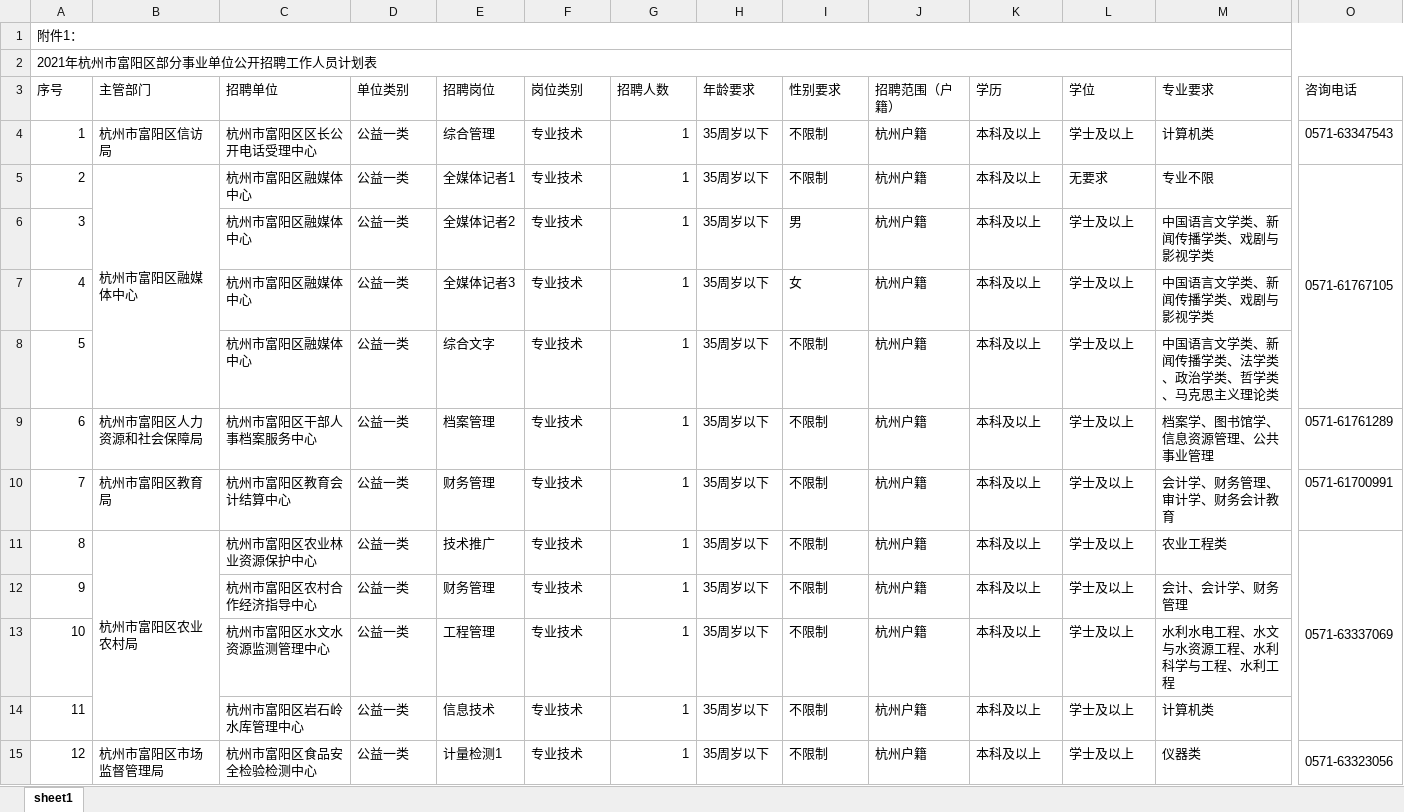
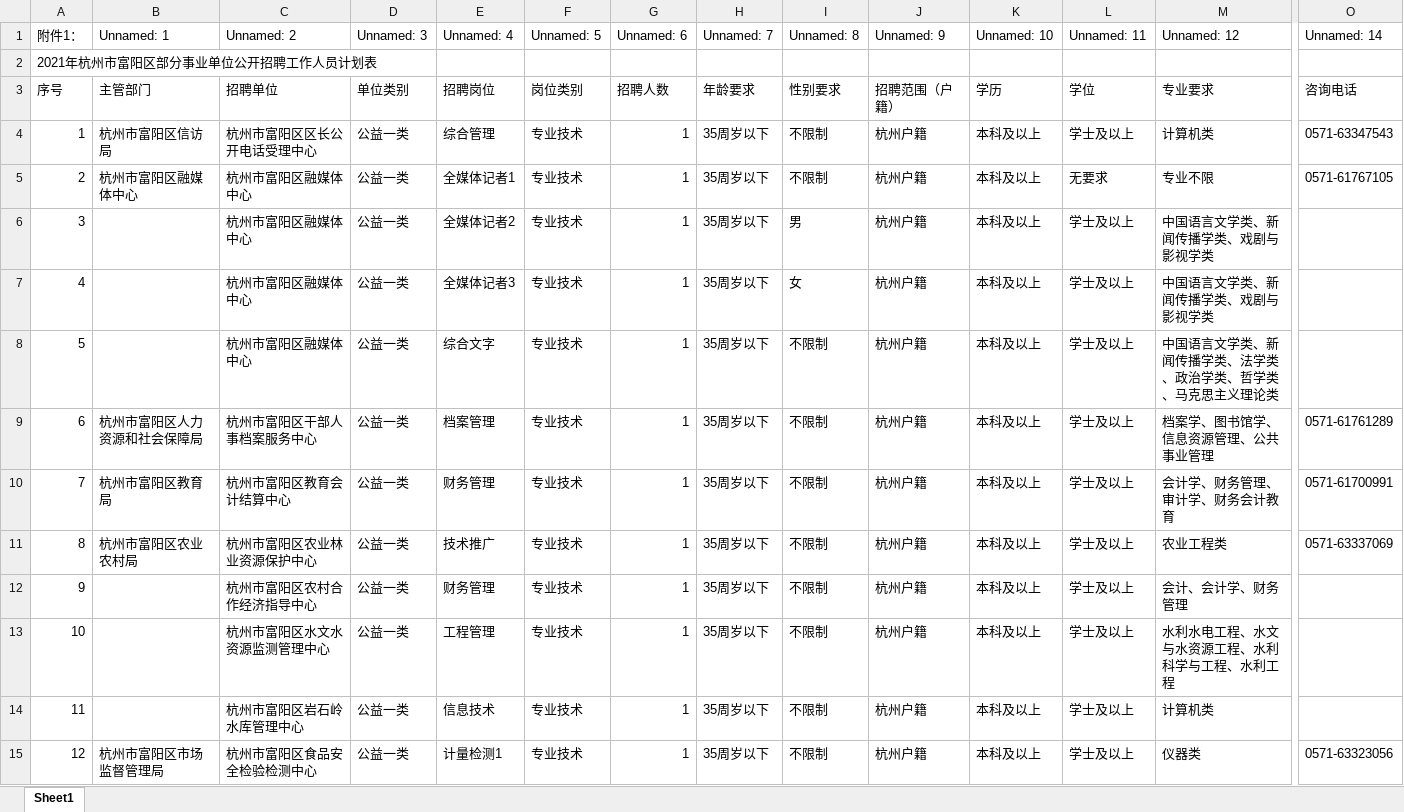
Before and after one commit to chengdegang/crawl_syb, an Excel workbook: data/2021年杭州市富阳区部分事业单位公开招聘工作人员计划表x.xlsx, sheet Sheet1, drawn as a sheet; only a part is shown, gaps mark what is left out; values as stored, in another font and other column widths than the file's, no cell formats; the diff covers the shown part only; the diff names each change by its address in the sheet, - before the commit and + after, or states it on an @@ line.

```diff
--- a/data/2021年杭州市富阳区部分事业单位公开招聘工作人员计划表x.xlsx (sheet Sheet1)
+++ b/data/2021年杭州市富阳区部分事业单位公开招聘工作人员计划表x.xlsx (sheet Sheet1)
-sheet tab: sheet1
+sheet tab: Sheet1
-A1:O1 merged
-B1: (empty)
+B1: Unnamed: 1
-C1: (empty)
+C1: Unnamed: 2
-D1: (empty)
+D1: Unnamed: 3
-E1: (empty)
+E1: Unnamed: 4
-F1: (empty)
+F1: Unnamed: 5
-G1: (empty)
+G1: Unnamed: 6
-H1: (empty)
+H1: Unnamed: 7
-I1: (empty)
+I1: Unnamed: 8
-J1: (empty)
+J1: Unnamed: 9
-K1: (empty)
+K1: Unnamed: 10
-L1: (empty)
+L1: Unnamed: 11
-M1: (empty)
+M1: Unnamed: 12
-O1: (empty)
+O1: Unnamed: 14
-A2:O2 merged
-B5:B8 merged
-O5:O8 merged
-B11:B14 merged
-O11:O14 merged
-B15:B17 merged
-O15:O17 merged
```
Also changed, not shown: 1 edited cell and merged cells elsewhere in this sheet, cell formats, 11 other files.
